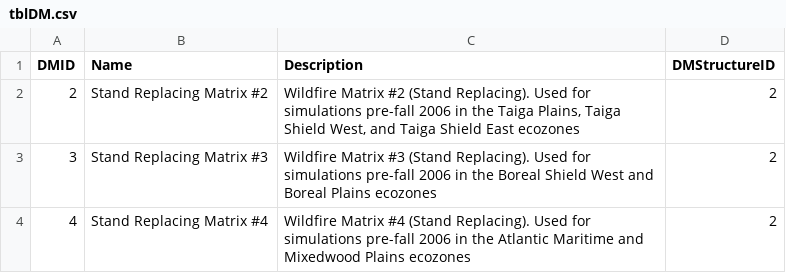
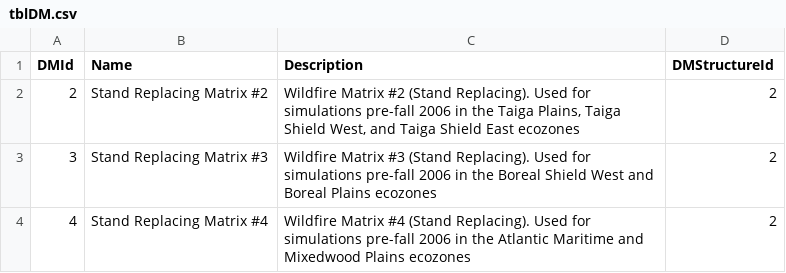
Before and after one commit to ApexRMS/lucasbuilder, a CSV file: src/data/tblDM.csv, drawn as a sheet; only a part is shown; the diff names each change by its address in the sheet, - before the commit and + after, or states it on an @@ line.

```diff
--- a/src/data/tblDM.csv
+++ b/src/data/tblDM.csv
-A1: DMID
+A1: DMId
-D1: DMStructureID
+D1: DMStructureId
```
Also changed, not shown: src/data/tblBioTotalStemwoodGenusDefault.csv, src/data/tblBioTotalStemwoodSpeciesTypeDefault.csv, 15 other files.
